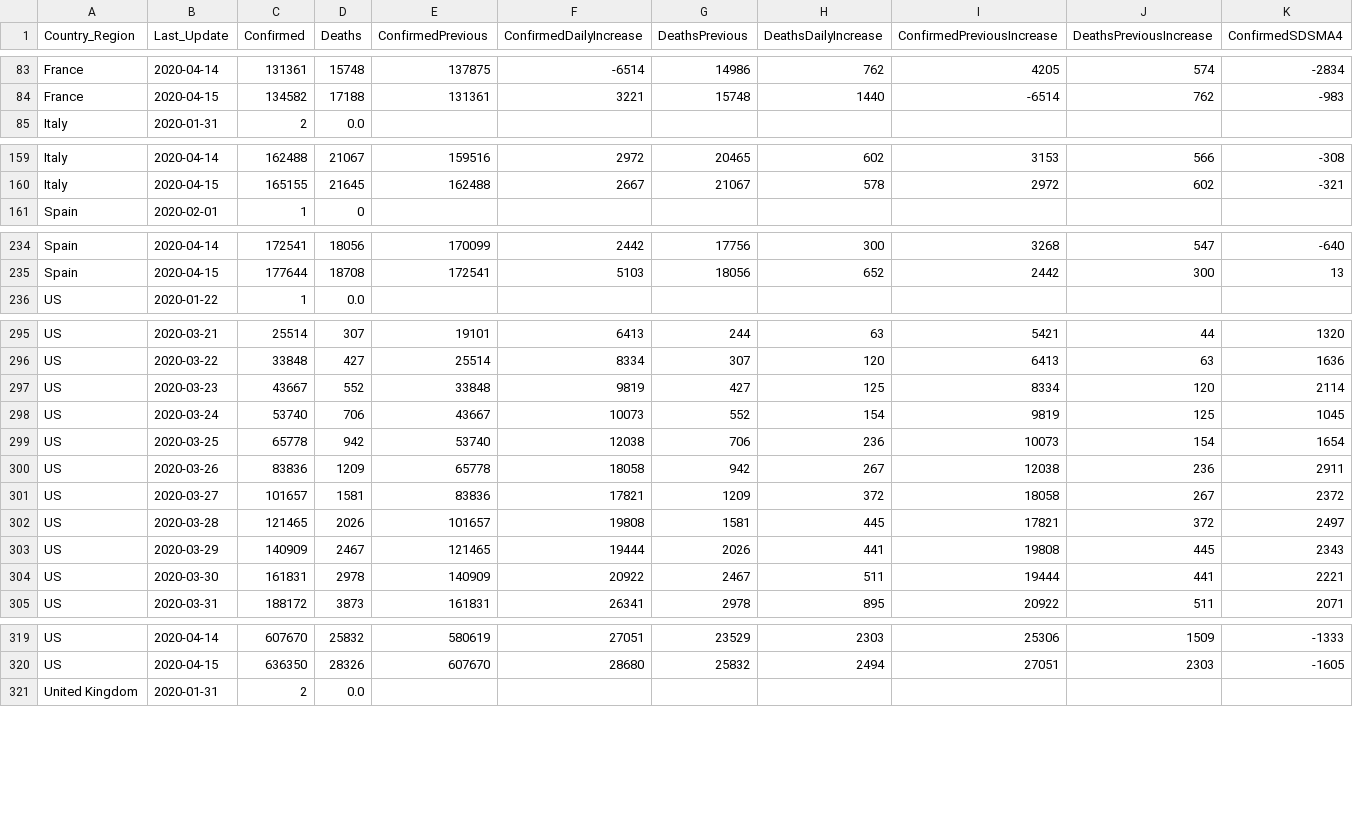
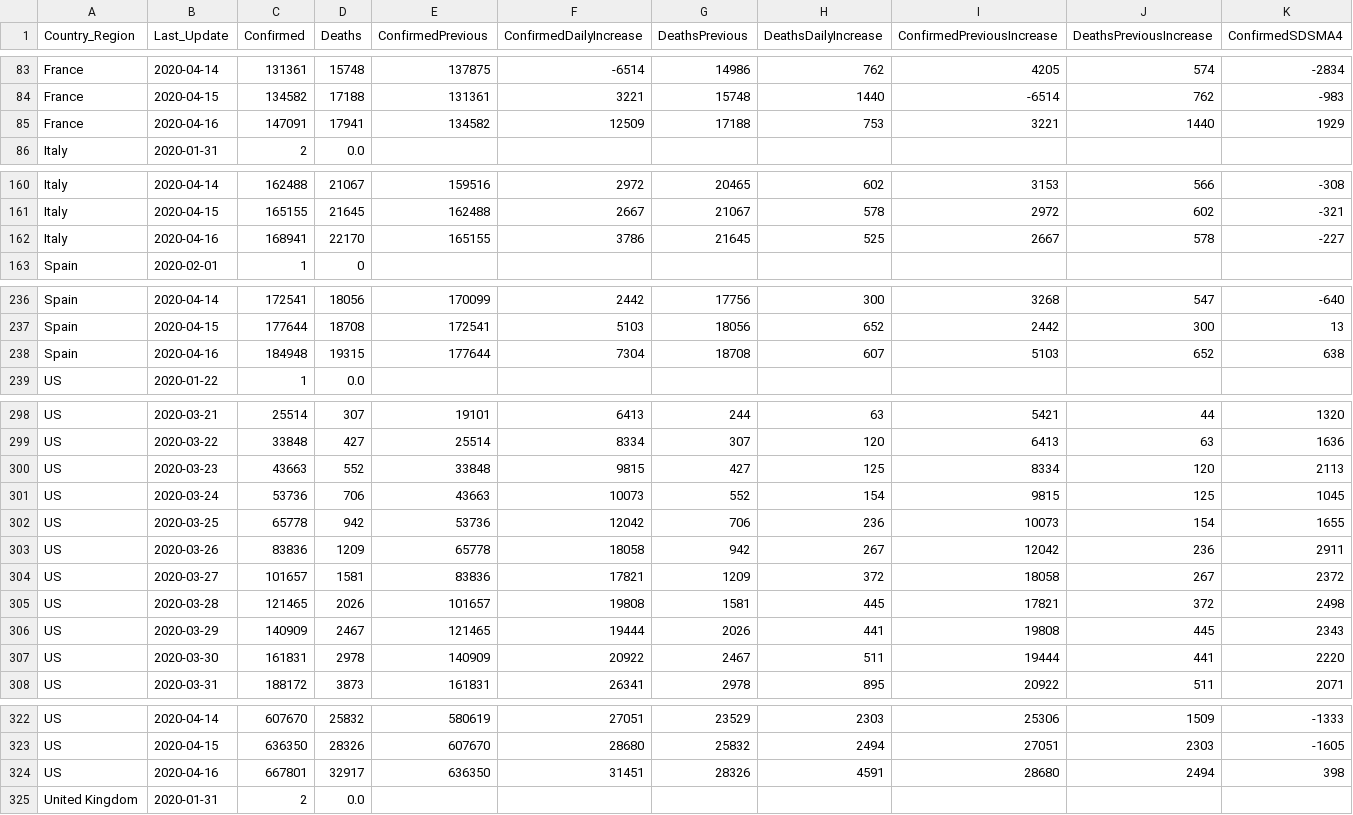
Before and after one commit to jclark017/COVID-19, a CSV file: sql/SumByCountryDateAnalysis.csv, drawn as a sheet; only a part is shown, gaps mark what is left out; addresses are those after the commit; rows hold the shown columns only; the diff covers the shown part only; the diff names each change by its address in the sheet, - before the commit and + after, or states it on an @@ line.

```diff
--- a/sql/SumByCountryDateAnalysis.csv
+++ b/sql/SumByCountryDateAnalysis.csv
+row 85: France | 2020-04-16 | 147091 | 17941 | 134582 | 12509 | 17188 | 753 | 3221 | 1440 | 1929
+row 162: Italy | 2020-04-16 | 168941 | 22170 | 165155 | 3786 | 21645 | 525 | 2667 | 578 | -227
+row 238: Spain | 2020-04-16 | 184948 | 19315 | 177644 | 7304 | 18708 | 607 | 5103 | 652 | 638
-C300 (Confirmed): 43667
+C300 (Confirmed): 43663
-F300 (ConfirmedDailyIncrease): 9819
+F300 (ConfirmedDailyIncrease): 9815
-K300 (ConfirmedSDSMA4): 2114
+K300 (ConfirmedSDSMA4): 2113
-C301 (Confirmed): 53740
+C301 (Confirmed): 53736
-E301 (ConfirmedPrevious): 43667
+E301 (ConfirmedPrevious): 43663
-I301 (ConfirmedPreviousIncrease): 9819
+I301 (ConfirmedPreviousIncrease): 9815
-E302 (ConfirmedPrevious): 53740
+E302 (ConfirmedPrevious): 53736
-F302 (ConfirmedDailyIncrease): 12038
+F302 (ConfirmedDailyIncrease): 12042
-K302 (ConfirmedSDSMA4): 1654
+K302 (ConfirmedSDSMA4): 1655
-I303 (ConfirmedPreviousIncrease): 12038
+I303 (ConfirmedPreviousIncrease): 12042
-K305 (ConfirmedSDSMA4): 2497
+K305 (ConfirmedSDSMA4): 2498
-K307 (ConfirmedSDSMA4): 2221
+K307 (ConfirmedSDSMA4): 2220
+row 324: US | 2020-04-16 | 667801 | 32917 | 636350 | 31451 | 28326 | 4591 | 28680 | 2494 | 398
```
Also changed, not shown: 1 added row elsewhere in this file, sql/SumByCountryStateDateAnalysis.csv, 1 other file.
